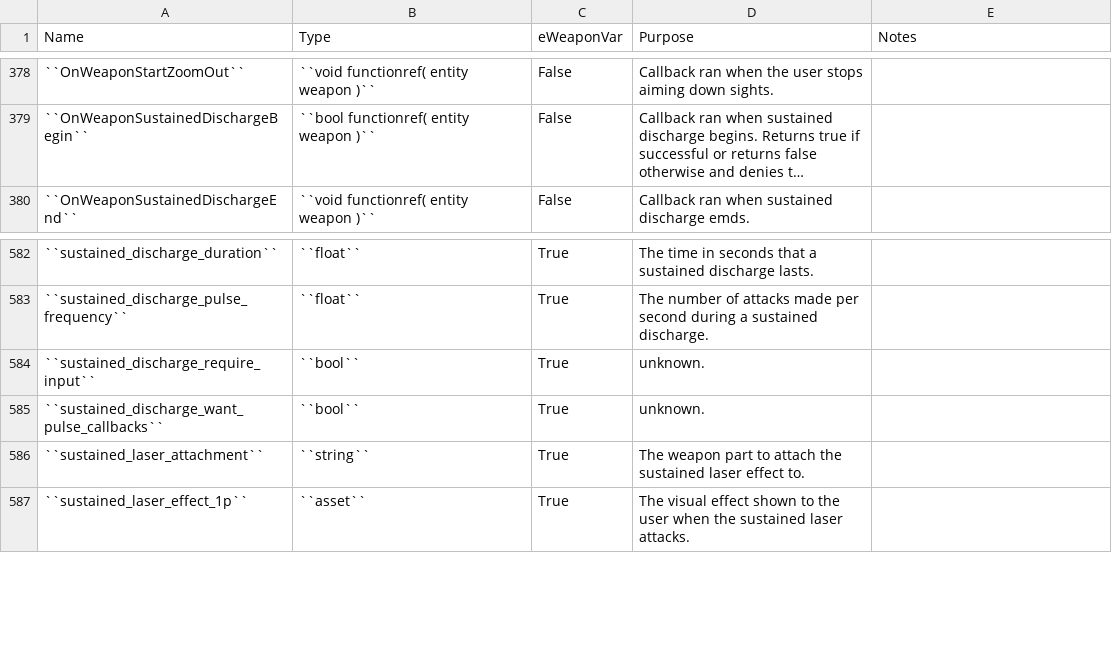
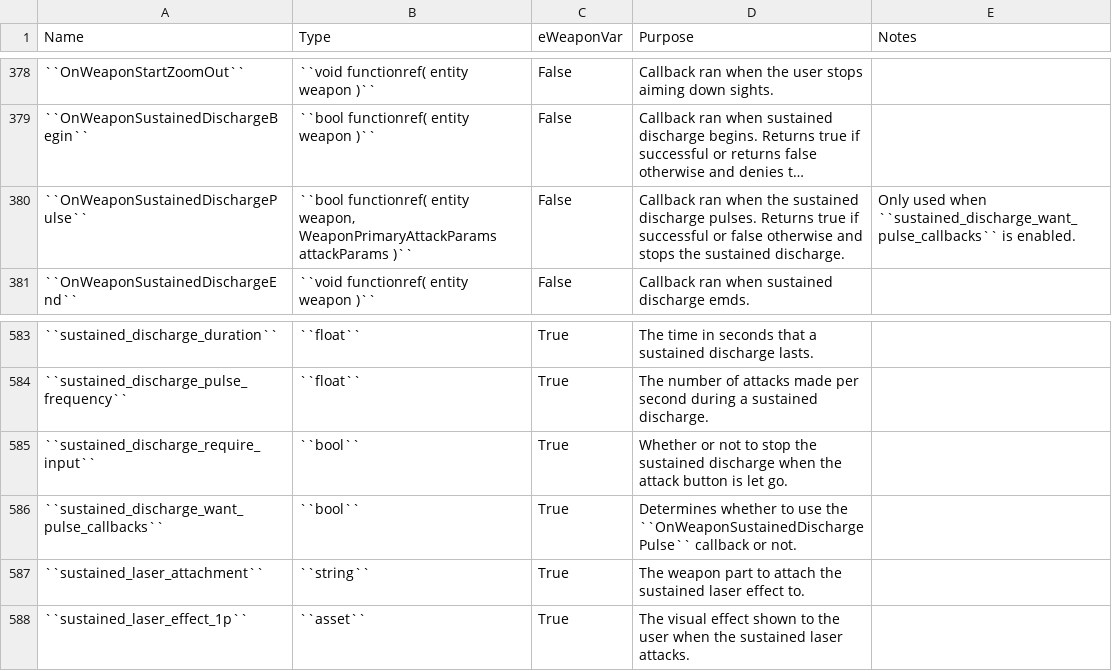
Before and after one commit to R2Northstar/Northstar, a CSV file: docs/docs/source/guides/keyvalue/keyvaluetable.csv, drawn as a sheet; only a part is shown, gaps mark what is left out; long unchanged cells end in …; addresses are those after the commit; the diff names each change by its address in the sheet, - before the commit and + after, or states it on an @@ line.

Commit message:
More sustained discharge stuffies (R2Northstar/NorthstarDocs#182)
* More sustained discharge stuffies

* Newline @ EOF

```diff
--- a/docs/docs/source/guides/keyvalue/keyvaluetable.csv
+++ b/docs/docs/source/guides/keyvalue/keyvaluetable.csv
+row 380: ``OnWeaponSustainedDischargePulse`` | ``bool functionref( entity weapon, WeaponPrimaryAttackParams attackParams )`` | False | Callback ran when the sustained discharge pulses. Returns true if successful or false otherwise and stops the sustained discharge. | Only used when ``sustained_discharge_want_pulse_callbacks`` is enabled.
-D585 (Purpose): unknown.
+D585 (Purpose): Whether or not to stop the sustained discharge when the attack button is let go.
-D586 (Purpose): unknown.
+D586 (Purpose): Determines whether to use the ``OnWeaponSustainedDischargePulse`` callback or not.
```
